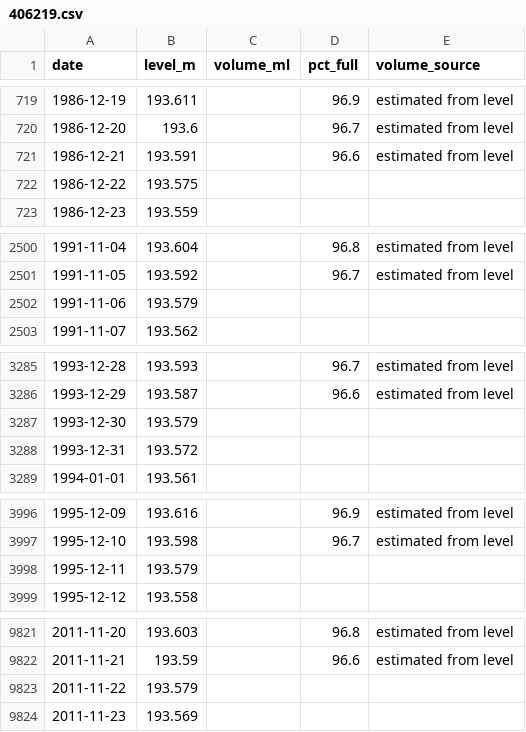
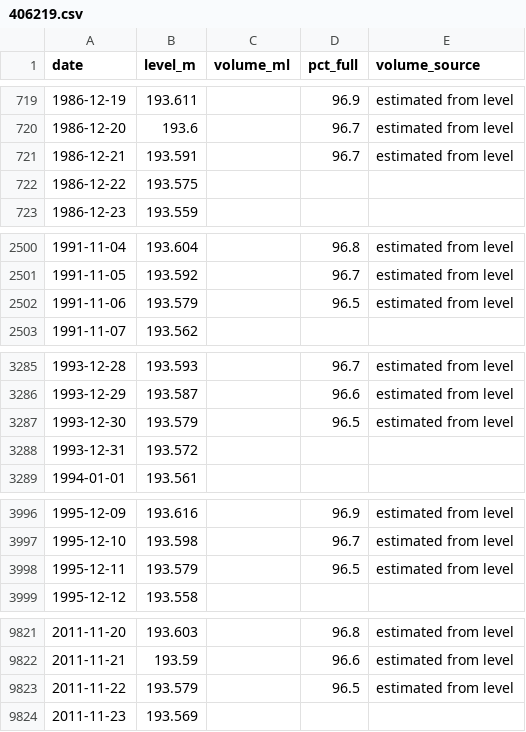
Before and after one commit to JLA92-bit/joshmakesgames-site, a CSV file: river-watch/data/storage/406219.csv, drawn as a sheet; only a part is shown, gaps mark what is left out; the diff covers the shown part only.

```diff
--- a/river-watch/data/storage/406219.csv
+++ b/river-watch/data/storage/406219.csv
@@ -720,3 +720,3 @@ date,level_m,volume_ml,pct_full,volume_source
 1986-12-20,193.6,,96.7,estimated from level
-1986-12-21,193.591,,96.6,estimated from level
+1986-12-21,193.591,,96.7,estimated from level
 1986-12-22,193.575,,,
@@ -2501,3 +2501,3 @@ date,level_m,volume_ml,pct_full,volume_source
 1991-11-05,193.592,,96.7,estimated from level
-1991-11-06,193.579,,,
+1991-11-06,193.579,,96.5,estimated from level
 1991-11-07,193.562,,,
@@ -3286,3 +3286,3 @@ date,level_m,volume_ml,pct_full,volume_source
 1993-12-29,193.587,,96.6,estimated from level
-1993-12-30,193.579,,,
+1993-12-30,193.579,,96.5,estimated from level
 1993-12-31,193.572,,,
@@ -3997,3 +3997,3 @@ date,level_m,volume_ml,pct_full,volume_source
 1995-12-10,193.598,,96.7,estimated from level
-1995-12-11,193.579,,,
+1995-12-11,193.579,,96.5,estimated from level
 1995-12-12,193.558,,,
@@ -9822,3 +9822,3 @@ date,level_m,volume_ml,pct_full,volume_source
 2011-11-21,193.59,,96.6,estimated from level
-2011-11-22,193.579,,,
+2011-11-22,193.579,,96.5,estimated from level
 2011-11-23,193.569,,,
```
Also changed, not shown: 35 edited cells elsewhere in this file, 7 other files.
